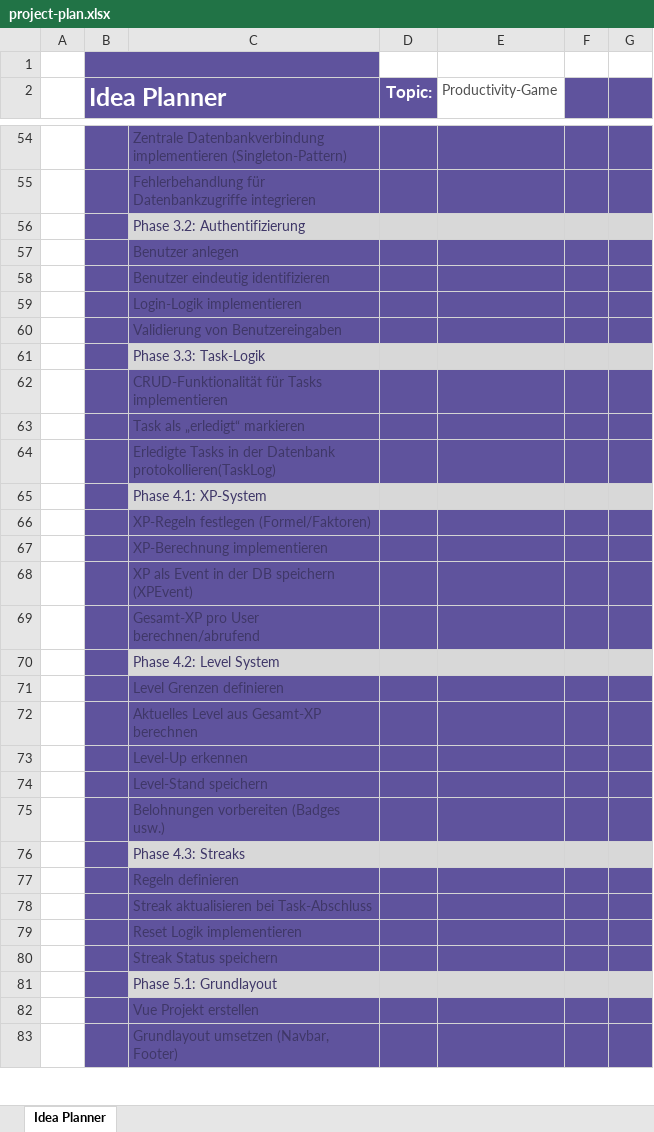
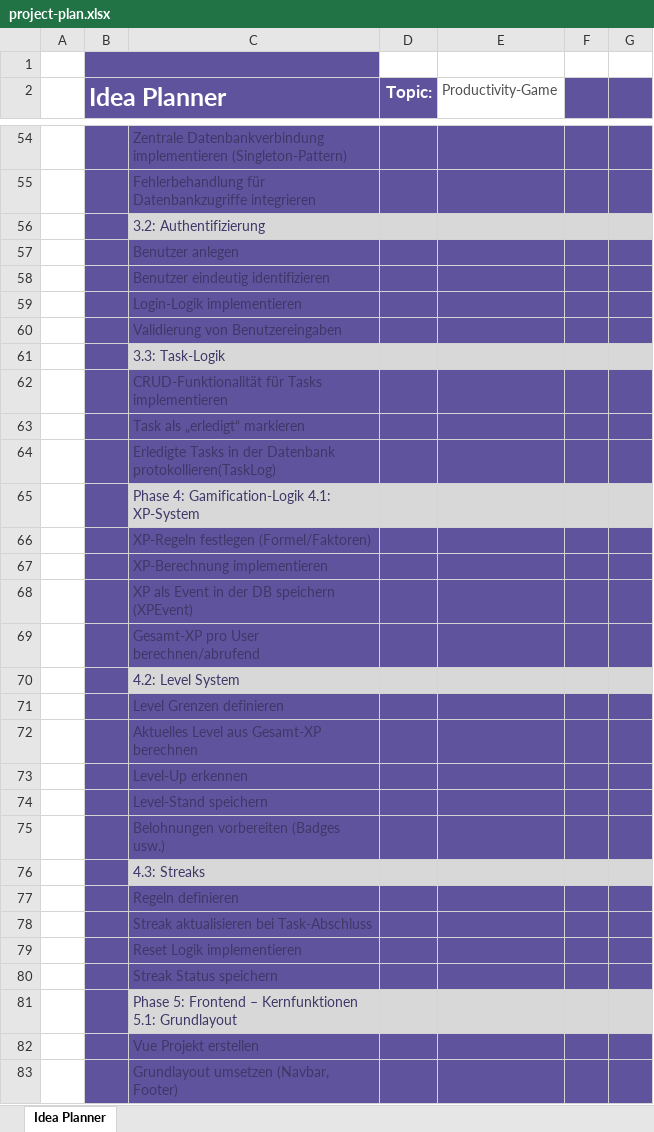
Before and after one commit to Zenderrrr/IPT6.1-Productivity-Game, an Excel workbook: Documentation/project-plan.xlsx, sheet Idea Planner, drawn as a sheet; only a part is shown, gaps mark what is left out; values as stored, in another font and other column widths than the file's, no borders; charts and pictures and conditional formats and table styles not drawn; the diff covers the shown part only; the diff names each change by its address in the sheet, - before the commit and + after, or states it on an @@ line.

Commit message:
add phase 6 + small redesign

```diff
--- a/Documentation/project-plan.xlsx (sheet Idea Planner)
+++ b/Documentation/project-plan.xlsx (sheet Idea Planner)
-C56: Phase 3.2: Authentifizierung
+C56: 3.2: Authentifizierung
-C61: Phase 3.3: Task-Logik
+C61: 3.3: Task-Logik
-C65: Phase 4.1: XP-System
+C65: Phase 4: Gamification-Logik 4.1: XP-System
-C70: Phase 4.2: Level System
+C70: 4.2: Level System
-C76: Phase 4.3: Streaks
+C76: 4.3: Streaks
-C81: Phase 5.1: Grundlayout
+C81: Phase 5: Frontend – Kernfunktionen 5.1: Grundlayout
```
Also changed, not shown: 13 added rows and 10 edited cells elsewhere in this sheet.
